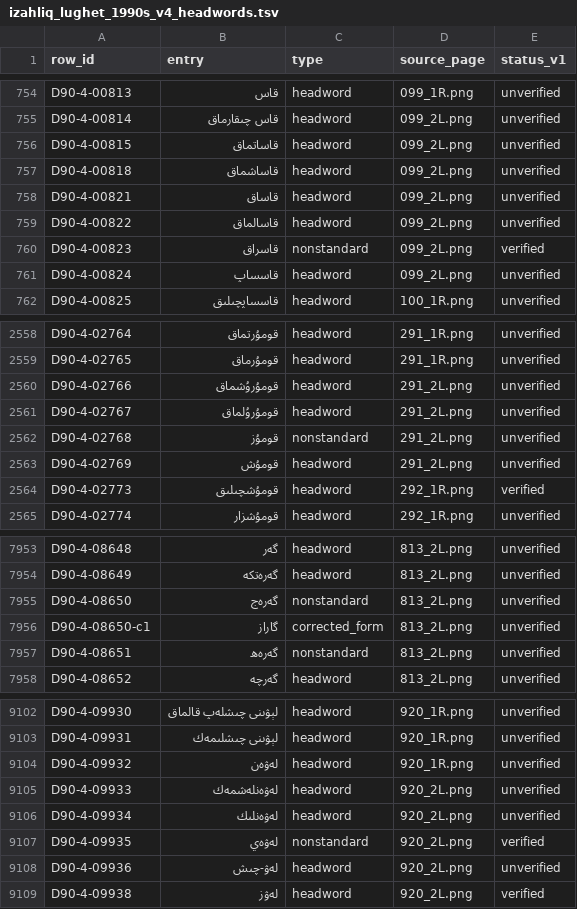
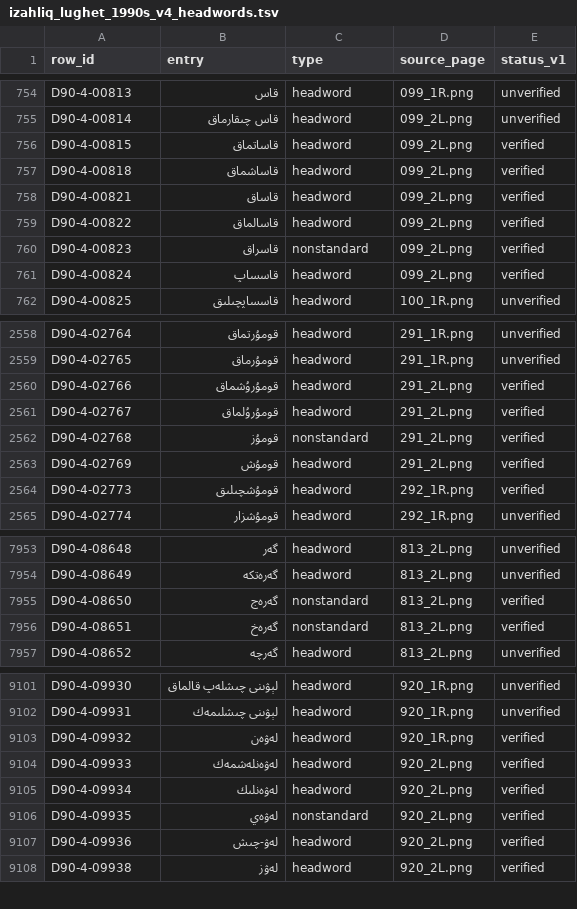
Before and after one commit to UyghurReferenceTexts/uyghur-headword-lists, a TSV file: data/izahliq_lughet_1990s/izahliq_lughet_1990s_v4_headwords.tsv, drawn as a sheet; only a part is shown, gaps mark what is left out.

```diff
--- a/data/izahliq_lughet_1990s/izahliq_lughet_1990s_v4_headwords.tsv
+++ b/data/izahliq_lughet_1990s/izahliq_lughet_1990s_v4_headwords.tsv
@@ -755,8 +755,8 @@ D90-4-00813	قاس	headword	099_1R.png	unverified
 D90-4-00814	قاس چىقارماق	headword	099_2L.png	unverified
-D90-4-00815	قاساتماق	headword	099_2L.png	unverified
-D90-4-00818	قاساشماق	headword	099_2L.png	unverified
-D90-4-00821	قاساق	headword	099_2L.png	unverified
-D90-4-00822	قاسالماق	headword	099_2L.png	unverified
+D90-4-00815	قاساتماق	headword	099_2L.png	verified
+D90-4-00818	قاساشماق	headword	099_2L.png	verified
+D90-4-00821	قاساق	headword	099_2L.png	verified
+D90-4-00822	قاسالماق	headword	099_2L.png	verified
 D90-4-00823	قاسراق	nonstandard	099_2L.png	verified
-D90-4-00824	قاسساپ	headword	099_2L.png	unverified
+D90-4-00824	قاسساپ	headword	099_2L.png	verified
 D90-4-00825	قاسساپچىلىق	headword	100_1R.png	unverified
@@ -2559,6 +2559,6 @@ D90-4-02764	قومۇرتماق	headword	291_1R.png	unverified
 D90-4-02765	قومۇرماق	headword	291_1R.png	unverified
-D90-4-02766	قومۇرۇشماق	headword	291_2L.png	unverified
-D90-4-02767	قومۇرۇلماق	headword	291_2L.png	unverified
-D90-4-02768	قومۇز	nonstandard	291_2L.png	unverified
-D90-4-02769	قومۇش	headword	291_2L.png	unverified
+D90-4-02766	قومۇرۇشماق	headword	291_2L.png	verified
+D90-4-02767	قومۇرۇلماق	headword	291_2L.png	verified
+D90-4-02768	قومۇز	nonstandard	291_2L.png	verified
+D90-4-02769	قومۇش	headword	291_2L.png	verified
 D90-4-02773	قومۇشچىلىق	headword	292_1R.png	verified
@@ -7954,5 +7954,4 @@ D90-4-08648	گەر	headword	813_2L.png	unverified
 D90-4-08649	گەرەتكە	headword	813_2L.png	unverified
-D90-4-08650	گەرەج	nonstandard	813_2L.png	unverified
-D90-4-08650-c1	گاراز	corrected_form	813_2L.png	unverified
-D90-4-08651	گەرەھ	nonstandard	813_2L.png	unverified
+D90-4-08650	گەرەج	nonstandard	813_2L.png	verified
+D90-4-08651	گەرەخ	nonstandard	813_2L.png	verified
 D90-4-08652	گەرچە	headword	813_2L.png	unverified
@@ -9103,7 +9102,7 @@ D90-4-09930	لېۋىنى چىشلەپ قالماق	headword	920_1R.png	unverifie
 D90-4-09931	لېۋىنى چىشلىمەك	headword	920_1R.png	unverified
-D90-4-09932	لەۋەن	headword	920_1R.png	unverified
-D90-4-09933	لەۋەنلەشمەك	headword	920_2L.png	unverified
-D90-4-09934	لەۋەنلىك	headword	920_2L.png	unverified
+D90-4-09932	لەۋەن	headword	920_1R.png	verified
+D90-4-09933	لەۋەنلەشمەك	headword	920_2L.png	verified
+D90-4-09934	لەۋەنلىك	headword	920_2L.png	verified
 D90-4-09935	لەۋەي	nonstandard	920_2L.png	verified
-D90-4-09936	لەۋ-چىش	headword	920_2L.png	unverified
+D90-4-09936	لەۋ-چىش	headword	920_2L.png	verified
 D90-4-09938	لەۋز	headword	920_2L.png	verified
```
Also changed, not shown: data/izahliq_lughet_1990s/izahliq_lughet_1990s_v1_headwords.tsv, data/izahliq_lughet_1990s/izahliq_lughet_1990s_v2_headwords.tsv, 15 other files.
